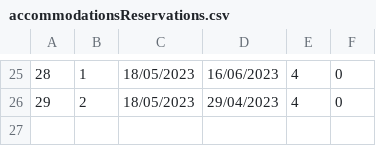
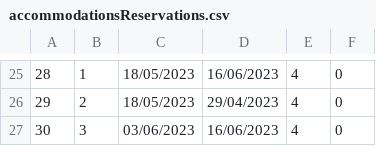
Before and after one commit to BrziGolub/booking, a CSV file: Booking/Booking/Resources/Data/accommodationsReservations.csv, drawn as a sheet; only a part is shown, gaps mark what is left out.

```diff
--- a/Booking/Booking/Resources/Data/accommodationsReservations.csv
+++ b/Booking/Booking/Resources/Data/accommodationsReservations.csv
@@ -26 +26,2 @@
 29|2|18/05/2023|29/04/2023|4|0
+30|3|03/06/2023|16/06/2023|4|0
```
Also changed, not shown: 11 other files.
